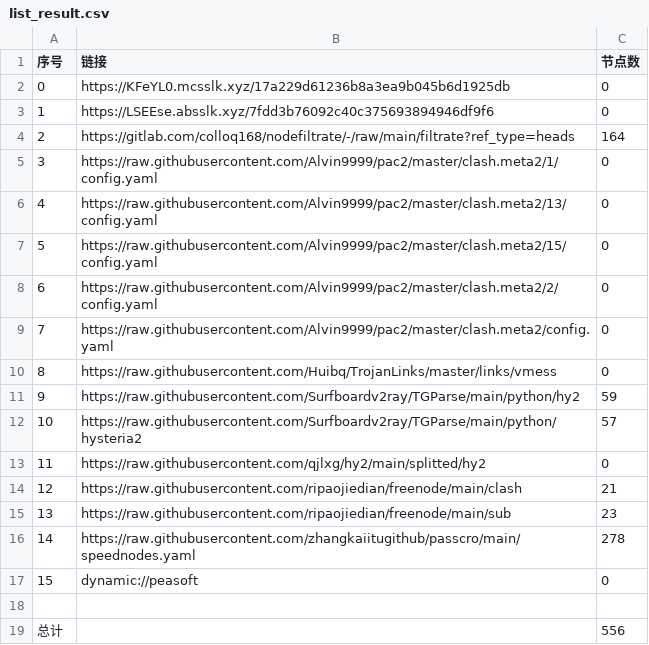
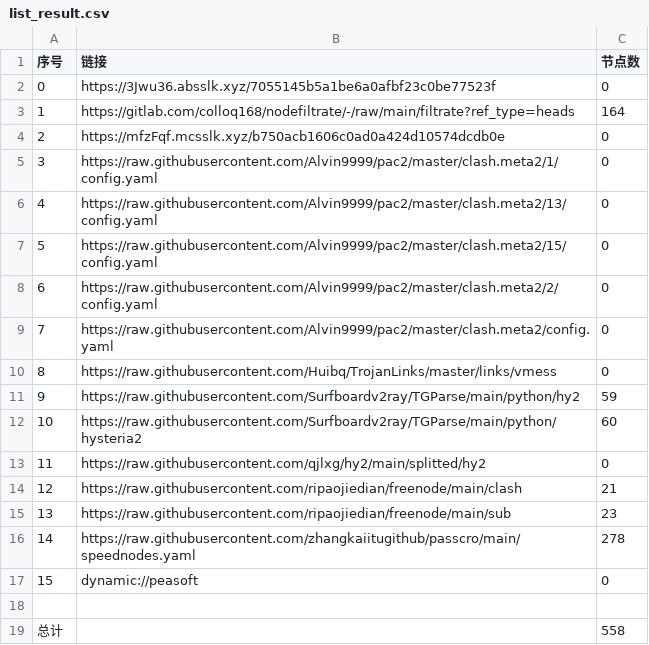
Before and after one commit to hicass-1102/AutoMergePublicNodes, a CSV file: list_result.csv, drawn as a sheet.

```diff
--- a/list_result.csv
+++ b/list_result.csv
@@ -1,5 +1,5 @@
 序号,链接,节点数
-0,https://KFeYL0.mcsslk.xyz/17a229d61236b8a3ea9b045b6d1925db,0
-1,https://LSEEse.absslk.xyz/7fdd3b76092c40c375693894946df9f6,0
-2,https://gitlab.com/colloq168/nodefiltrate/-/raw/main/filtrate?ref_type=heads,164
+0,https://3Jwu36.absslk.xyz/7055145b5a1be6a0afbf23c0be77523f,0
+1,https://gitlab.com/colloq168/nodefiltrate/-/raw/main/filtrate?ref_type=heads,164
+2,https://mfzFqf.mcsslk.xyz/b750acb1606c0ad0a424d10574dcdb0e,0
 3,https://raw.githubusercontent.com/Alvin9999/pac2/master/clash.meta2/1/config.yaml,0
@@ -11,3 +11,3 @@
 9,https://raw.githubusercontent.com/Surfboardv2ray/TGParse/main/python/hy2,59
-10,https://raw.githubusercontent.com/Surfboardv2ray/TGParse/main/python/hysteria2,57
+10,https://raw.githubusercontent.com/Surfboardv2ray/TGParse/main/python/hysteria2,60
 11,https://raw.githubusercontent.com/qjlxg/hy2/main/splitted/hy2,0
@@ -18,2 +18,2 @@
 
-总计,,556
+总计,,558
```
Also changed, not shown: 22 other files.
